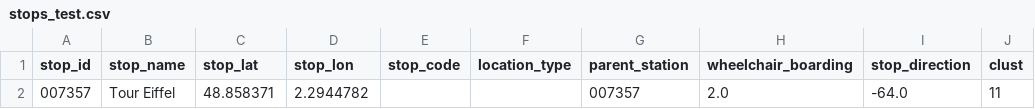
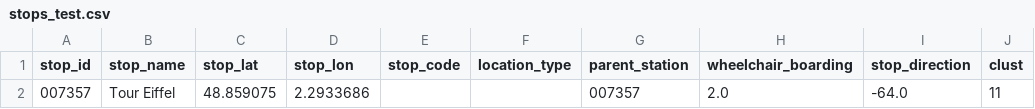
Before and after one commit to ANETILab/stop_accessibility, a CSV file: data/stops/paris/stops_test.csv, drawn as a sheet; only a part is shown; the diff names each change by its address in the sheet, - before the commit and + after, or states it on an @@ line.

Commit message:
Adjust Paris test location

```diff
--- a/data/stops/paris/stops_test.csv
+++ b/data/stops/paris/stops_test.csv
-C2 (stop_lat): 48.858371
+C2 (stop_lat): 48.859075
-D2 (stop_lon): 2.2944782
+D2 (stop_lon): 2.2933686
```
